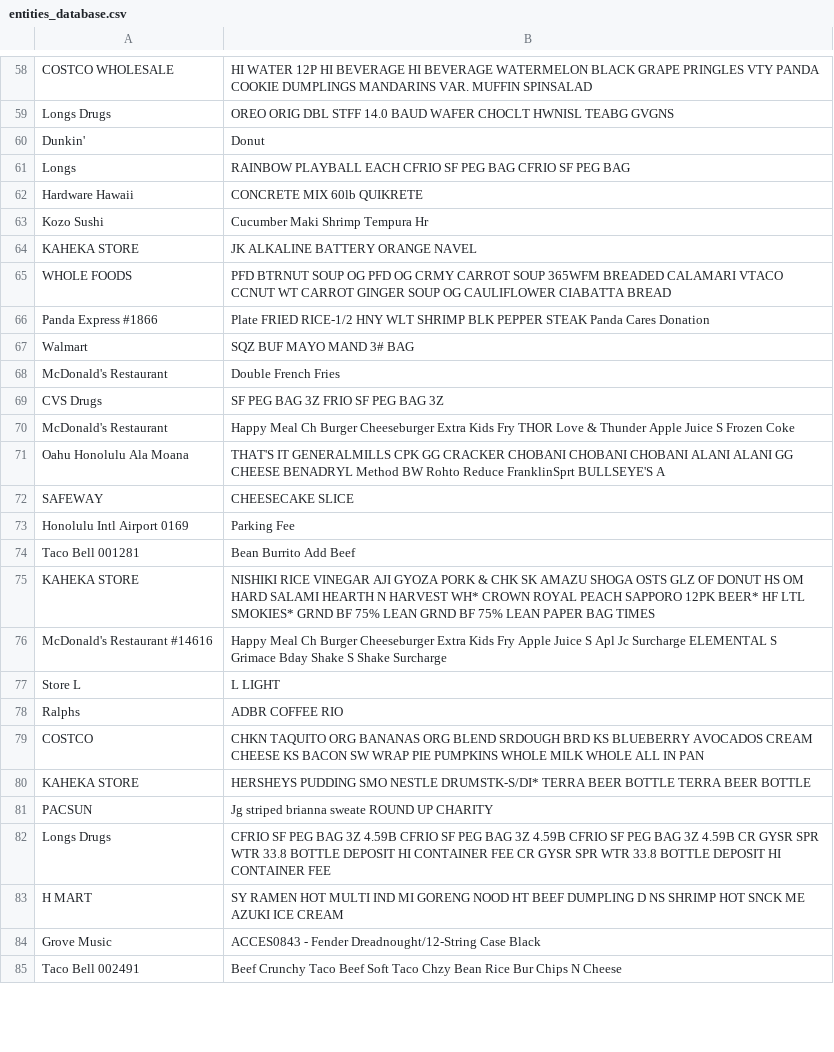
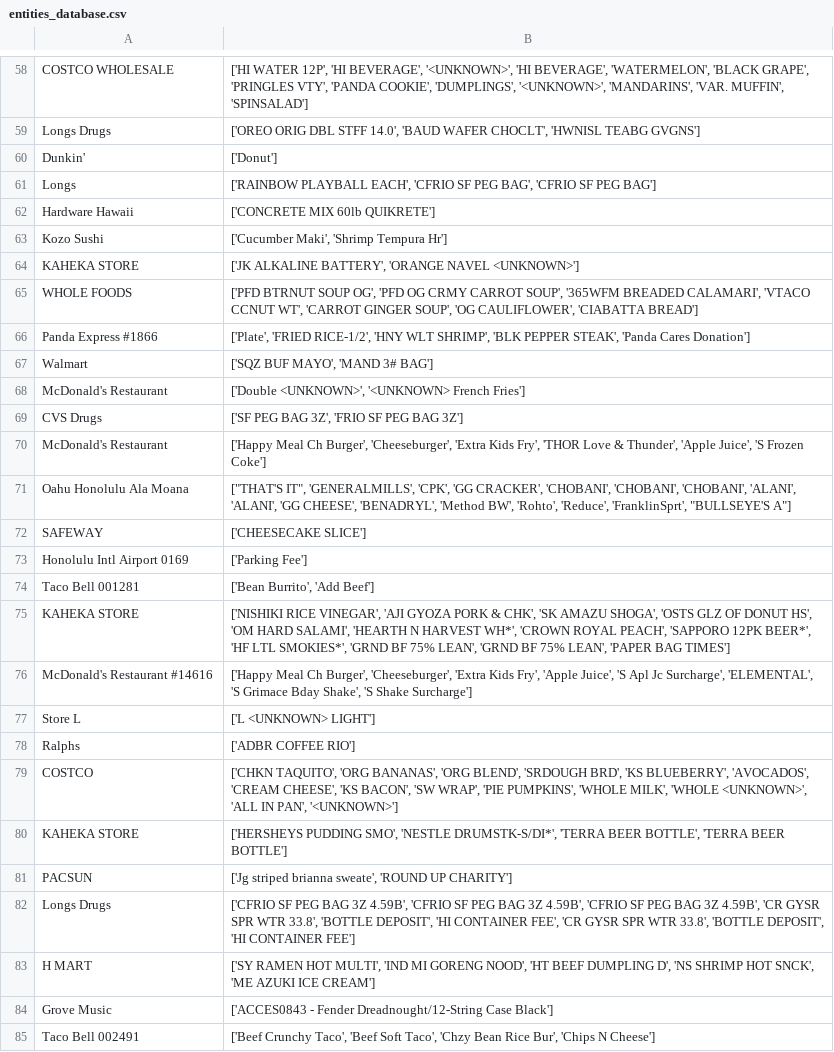
Before and after one commit to ICS438Project/receipt, a CSV file: entities_database.csv, drawn as a sheet; only a part is shown, gaps mark what is left out; the diff covers the shown part only; the diff names each change by its address in the sheet, - before the commit and + after, or states it on an @@ line.

```diff
--- a/entities_database.csv
+++ b/entities_database.csv
-B58: HI WATER 12P HI BEVERAGE HI BEVERAGE WATERMELON BLACK GRAPE PRINGLES VTY PANDA COOKIE DUMPLINGS MANDARINS VAR. MUFFIN SPINSALAD
+B58: ['HI WATER 12P', 'HI BEVERAGE', '<UNKNOWN>', 'HI BEVERAGE', 'WATERMELON', 'BLACK GRAPE', 'PRINGLES VTY', 'PANDA COOKIE', 'DUMPLINGS', '<UNKNOWN>', 'MANDARINS', 'VAR. MUFFIN', 'SPINSALAD']
-B59: OREO ORIG DBL STFF 14.0 BAUD WAFER CHOCLT HWNISL TEABG GVGNS
+B59: ['OREO ORIG DBL STFF 14.0', 'BAUD WAFER CHOCLT', 'HWNISL TEABG GVGNS']
-B60: Donut
+B60: ['Donut']
-B61: RAINBOW PLAYBALL EACH CFRIO SF PEG BAG CFRIO SF PEG BAG
+B61: ['RAINBOW PLAYBALL EACH', 'CFRIO SF PEG BAG', 'CFRIO SF PEG BAG']
-B62: CONCRETE MIX 60lb QUIKRETE
+B62: ['CONCRETE MIX 60lb QUIKRETE']
-B63: Cucumber Maki Shrimp Tempura Hr
+B63: ['Cucumber Maki', 'Shrimp Tempura Hr']
-B64: JK ALKALINE BATTERY ORANGE NAVEL
+B64: ['JK ALKALINE BATTERY', 'ORANGE NAVEL <UNKNOWN>']
-B65: PFD BTRNUT SOUP OG PFD OG CRMY CARROT SOUP 365WFM BREADED CALAMARI VTACO CCNUT WT CARROT GINGER SOUP OG CAULIFLOWER CIABATTA BREAD
+B65: ['PFD BTRNUT SOUP OG', 'PFD OG CRMY CARROT SOUP', '365WFM BREADED CALAMARI', 'VTACO CCNUT WT', 'CARROT GINGER SOUP', 'OG CAULIFLOWER', 'CIABATTA BREAD']
-B66: Plate FRIED RICE-1/2 HNY WLT SHRIMP BLK PEPPER STEAK Panda Cares Donation
+B66: ['Plate', 'FRIED RICE-1/2', 'HNY WLT SHRIMP', 'BLK PEPPER STEAK', 'Panda Cares Donation']
-B67: SQZ BUF MAYO MAND 3# BAG
+B67: ['SQZ BUF MAYO', 'MAND 3# BAG']
-B68: Double French Fries
+B68: ['Double <UNKNOWN>', '<UNKNOWN> French Fries']
-B69: SF PEG BAG 3Z FRIO SF PEG BAG 3Z
+B69: ['SF PEG BAG 3Z', 'FRIO SF PEG BAG 3Z']
-B70: Happy Meal Ch Burger Cheeseburger Extra Kids Fry THOR Love & Thunder Apple Juice S Frozen Coke
+B70: ['Happy Meal Ch Burger', 'Cheeseburger', 'Extra Kids Fry', 'THOR Love & Thunder', 'Apple Juice', 'S Frozen Coke']
-B71: THAT'S IT GENERALMILLS CPK GG CRACKER CHOBANI CHOBANI CHOBANI ALANI ALANI GG CHEESE BENADRYL Method BW Rohto Reduce FranklinSprt BULLSEYE'S A
+B71: ["THAT'S IT", 'GENERALMILLS', 'CPK', 'GG CRACKER', 'CHOBANI', 'CHOBANI', 'CHOBANI', 'ALANI', 'ALANI', 'GG CHEESE', 'BENADRYL', 'Method BW', 'Rohto', 'Reduce', 'FranklinSprt', "BULLSEYE'S A"]
-B72: CHEESECAKE SLICE
+B72: ['CHEESECAKE SLICE']
-B73: Parking Fee
+B73: ['Parking Fee']
-B74: Bean Burrito Add Beef
+B74: ['Bean Burrito', 'Add Beef']
-B75: NISHIKI RICE VINEGAR AJI GYOZA PORK & CHK SK AMAZU SHOGA OSTS GLZ OF DONUT HS OM HARD SALAMI HEARTH N HARVEST WH* CROWN ROYAL PEACH SAPPORO 12PK BEER* HF LTL SMOKIES* GRND BF 75% LEAN GRND BF 75% LEAN PAPER BAG TIMES
+B75: ['NISHIKI RICE VINEGAR', 'AJI GYOZA PORK & CHK', 'SK AMAZU SHOGA', 'OSTS GLZ OF DONUT HS', 'OM HARD SALAMI', 'HEARTH N HARVEST WH*', 'CROWN ROYAL PEACH', 'SAPPORO 12PK BEER*', 'HF LTL SMOKIES*', 'GRND BF 75% LEAN', 'GRND BF 75% LEAN', 'PAPER BAG TIMES']
-B76: Happy Meal Ch Burger Cheeseburger Extra Kids Fry Apple Juice S Apl Jc Surcharge ELEMENTAL S Grimace Bday Shake S Shake Surcharge
+B76: ['Happy Meal Ch Burger', 'Cheeseburger', 'Extra Kids Fry', 'Apple Juice', 'S Apl Jc Surcharge', 'ELEMENTAL', 'S Grimace Bday Shake', 'S Shake Surcharge']
-B77: L LIGHT
+B77: ['L <UNKNOWN> LIGHT']
-B78: ADBR COFFEE RIO
+B78: ['ADBR COFFEE RIO']
-B79: CHKN TAQUITO ORG BANANAS ORG BLEND SRDOUGH BRD KS BLUEBERRY AVOCADOS CREAM CHEESE KS BACON SW WRAP PIE PUMPKINS WHOLE MILK WHOLE ALL IN PAN
+B79: ['CHKN TAQUITO', 'ORG BANANAS', 'ORG BLEND', 'SRDOUGH BRD', 'KS BLUEBERRY', 'AVOCADOS', 'CREAM CHEESE', 'KS BACON', 'SW WRAP', 'PIE PUMPKINS', 'WHOLE MILK', 'WHOLE <UNKNOWN>', 'ALL IN PAN', '<UNKNOWN>']
-B80: HERSHEYS PUDDING SMO NESTLE DRUMSTK-S/DI* TERRA BEER BOTTLE TERRA BEER BOTTLE
+B80: ['HERSHEYS PUDDING SMO', 'NESTLE DRUMSTK-S/DI*', 'TERRA BEER BOTTLE', 'TERRA BEER BOTTLE']
-B81: Jg striped brianna sweate ROUND UP CHARITY
+B81: ['Jg striped brianna sweate', 'ROUND UP CHARITY']
-B82: CFRIO SF PEG BAG 3Z 4.59B CFRIO SF PEG BAG 3Z 4.59B CFRIO SF PEG BAG 3Z 4.59B CR GYSR SPR WTR 33.8 BOTTLE DEPOSIT HI CONTAINER FEE CR GYSR SPR WTR 33.8 BOTTLE DEPOSIT HI CONTAINER FEE
+B82: ['CFRIO SF PEG BAG 3Z 4.59B', 'CFRIO SF PEG BAG 3Z 4.59B', 'CFRIO SF PEG BAG 3Z 4.59B', 'CR GYSR SPR WTR 33.8', 'BOTTLE DEPOSIT', 'HI CONTAINER FEE', 'CR GYSR SPR WTR 33.8', 'BOTTLE DEPOSIT', 'HI CONTAINER FEE']
-B83: SY RAMEN HOT MULTI IND MI GORENG NOOD HT BEEF DUMPLING D NS SHRIMP HOT SNCK ME AZUKI ICE CREAM
+B83: ['SY RAMEN HOT MULTI', 'IND MI GORENG NOOD', 'HT BEEF DUMPLING D', 'NS SHRIMP HOT SNCK', 'ME AZUKI ICE CREAM']
-B84: ACCES0843 - Fender Dreadnought/12-String Case Black
+B84: ['ACCES0843 - Fender Dreadnought/12-String Case Black']
-B85: Beef Crunchy Taco Beef Soft Taco Chzy Bean Rice Bur Chips N Cheese
+B85: ['Beef Crunchy Taco', 'Beef Soft Taco', 'Chzy Bean Rice Bur', 'Chips N Cheese']
```
Also changed, not shown: 108 edited cells elsewhere in this file, VendorCategoryPredictions.csv, 5 other files.
